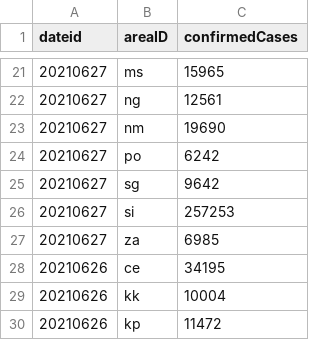
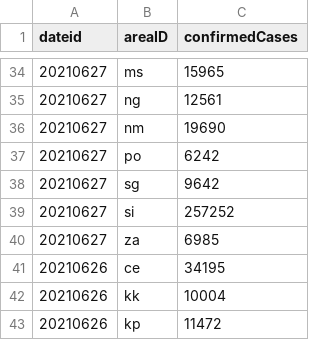
Before and after one commit to RegionMeter/RM_covid19, a CSV file: src/si_sledilnik_region_confirmed.csv, drawn as a sheet; only a part is shown, gaps mark what is left out; the diff covers the shown part only.

```diff
--- a/src/si_sledilnik_region_confirmed.csv
+++ b/src/si_sledilnik_region_confirmed.csv
@@ -25,3 +38,3 @@ dateid,areaID,confirmedCases
 20210627,sg,9642
-20210627,si,257253
+20210627,si,257252
 20210627,za,6985
```
Also changed, not shown: 13 added rows and 3 edited cells elsewhere in this file, src/si_sledilnik_deceased.csv, src/si_sledilnik_region_active.csv.
